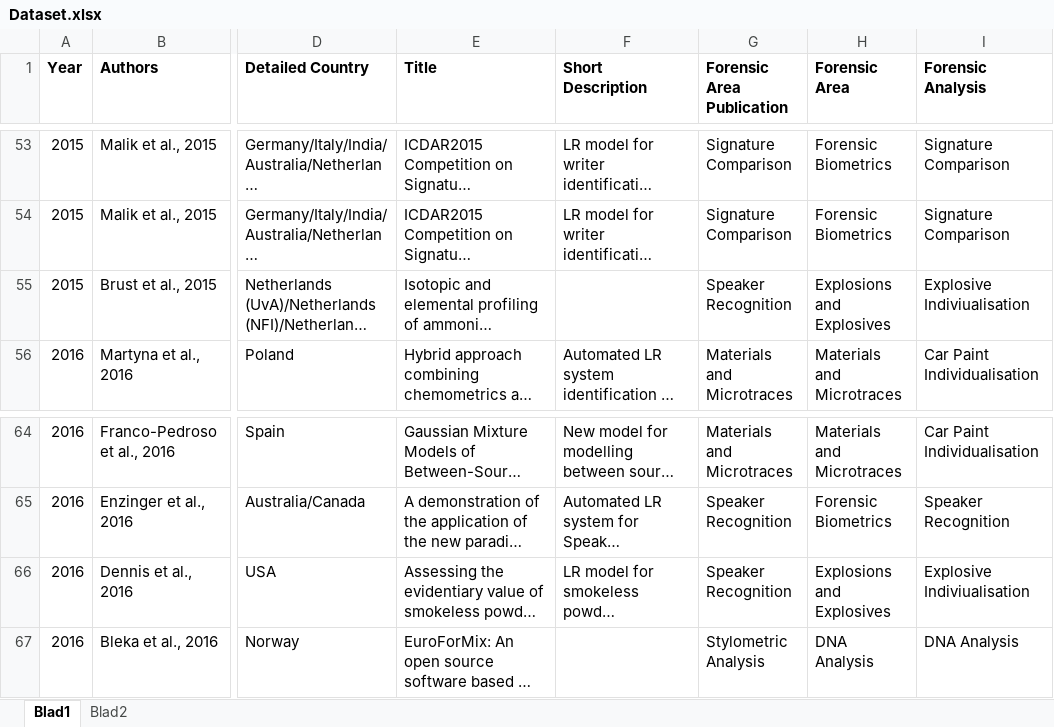
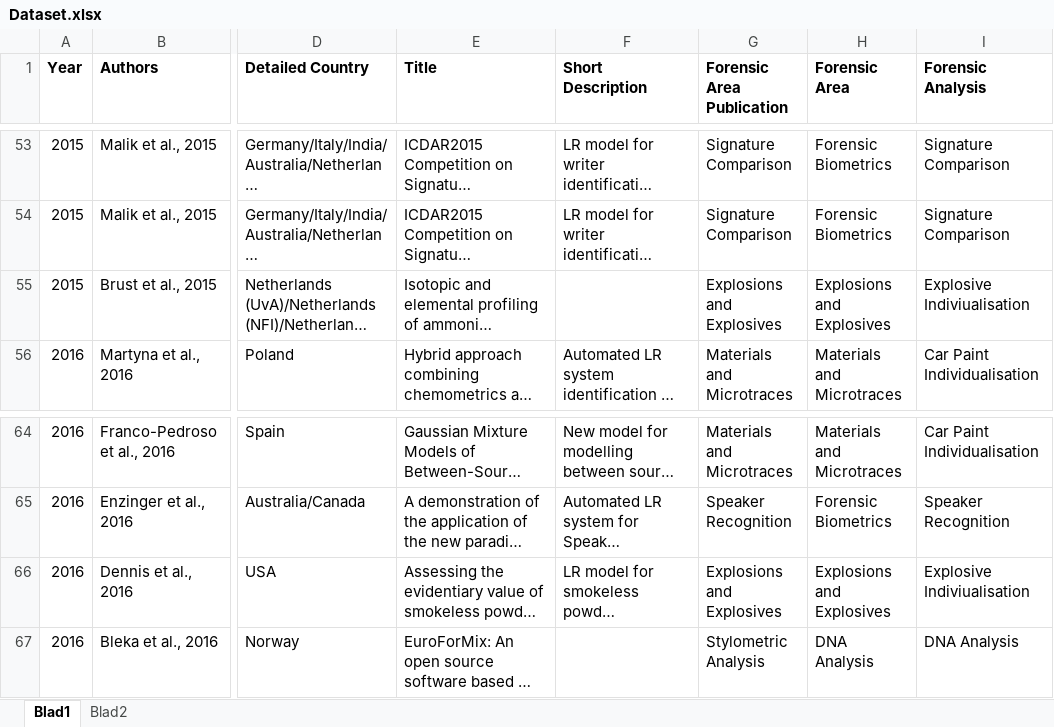
Before and after one commit to NetherlandsForensicInstitute/cllr-review, an Excel workbook: Dataset.xlsx, sheet Blad1, drawn as a sheet; only a part is shown, gaps mark what is left out; long unchanged cells end in …; values as stored, in another font and other column widths than the file's, no borders; table styles not drawn; the diff names each change by its address in the sheet, - before the commit and + after, or states it on an @@ line.

```diff
--- a/Dataset.xlsx (sheet Blad1)
+++ b/Dataset.xlsx (sheet Blad1)
-G55 (Forensic Area Publication): Speaker Recognition
+G55 (Forensic Area Publication): Explosions and Explosives
-G66 (Forensic Area Publication): Speaker Recognition
+G66 (Forensic Area Publication): Explosions and Explosives
```
Also changed, not shown: 1 other file.
